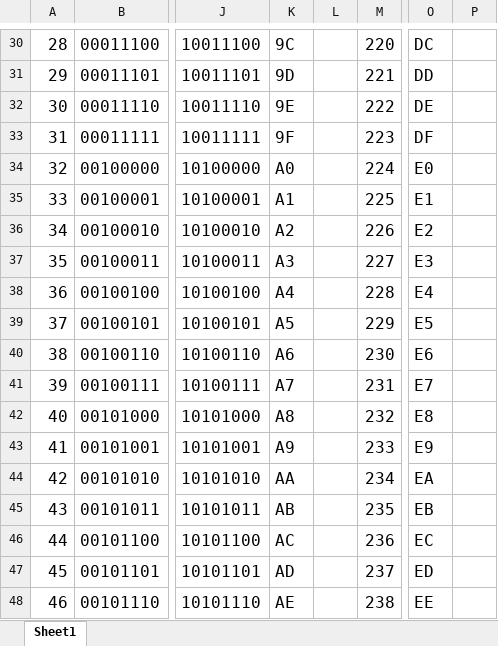
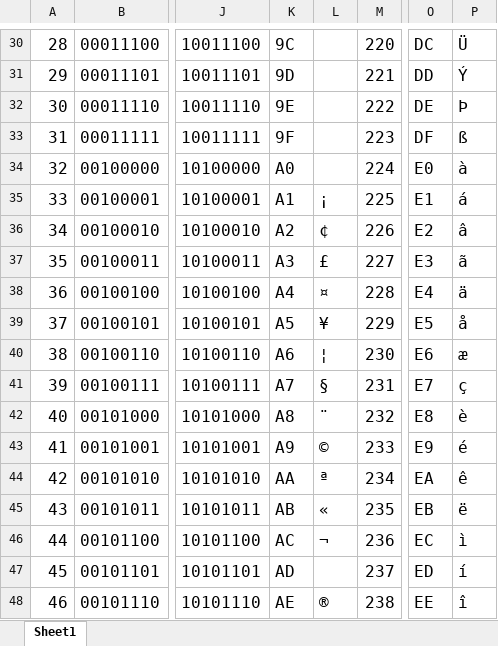
Before and after one commit to courtneycodecraft/courtneycodecraft.github.io, an Excel workbook: ctf/assets/Decimal-Binary-Hex Conversion.xlsx, sheet Sheet1, drawn as a sheet; only a part is shown, gaps mark what is left out; values as stored, in another font and other column widths than the file's, no borders; charts and pictures not drawn; the diff covers the shown part only; the diff names each change by its address in the sheet, - before the commit and + after, or states it on an @@ line.

```diff
--- a/ctf/assets/Decimal-Binary-Hex Conversion.xlsx (sheet Sheet1)
+++ b/ctf/assets/Decimal-Binary-Hex Conversion.xlsx (sheet Sheet1)
-P30: (empty)
+P30: Ü
-P31: (empty)
+P31: Ý
-P32: (empty)
+P32: Þ
-P33: (empty)
+P33: ß
-P34: (empty)
+P34: à
-L35: (empty)
+L35: ¡
-P35: (empty)
+P35: á
-L36: (empty)
+L36: ¢
-P36: (empty)
+P36: â
-L37: (empty)
+L37: £
-P37: (empty)
+P37: ã
-L38: (empty)
+L38: ¤
-P38: (empty)
+P38: ä
-L39: (empty)
+L39: ¥
-P39: (empty)
+P39: å
-L40: (empty)
+L40: ¦
-P40: (empty)
+P40: æ
-L41: (empty)
+L41: §
-P41: (empty)
+P41: ç
-L42: (empty)
+L42: ¨
-P42: (empty)
+P42: è
-L43: (empty)
+L43: ©
-P43: (empty)
+P43: é
-L44: (empty)
+L44: ª
-P44: (empty)
+P44: ê
-L45: (empty)
+L45: «
-P45: (empty)
+P45: ë
-L46: (empty)
+L46: ¬
-P46: (empty)
+P46: ì
-P47: (empty)
+P47: í
-L48: (empty)
+L48: ®
-P48: (empty)
+P48: î
```
Also changed, not shown: 62 edited cells elsewhere in this sheet, formulas that keep their value, charts or pictures.
